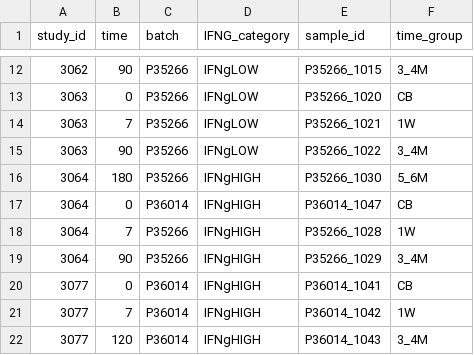
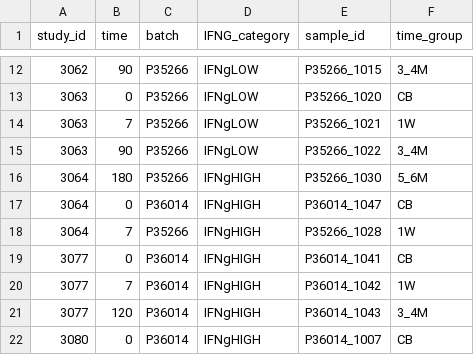
Before and after one commit to Brodinlab/newborn-seeding-reaction, a CSV file: input/bulkRNAseq/merged_meta_all.csv, drawn as a sheet; only a part is shown, gaps mark what is left out; the shorter side is filled out with more unchanged rows; the diff names each change by its address in the sheet, - before the commit and + after, or states it on an @@ line.

```diff
--- a/input/bulkRNAseq/merged_meta_all.csv
+++ b/input/bulkRNAseq/merged_meta_all.csv
-row 19: 3064 | 90 | P35266 | IFNgHIGH | P35266_1029 | 3_4M
```
Also changed, not shown: input/bulkRNAseq/tcr_sample_metadata.csv, 13 other files.
